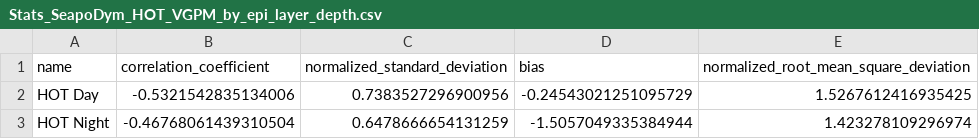
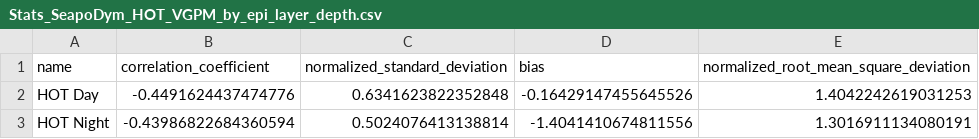
Before and after one commit to Ash12H/Seapopym-optimization, a CSV file: notebooks/4_Optimization/1_All_time_series/1_SeapoDym_Initial/HOT/VGPM/Stats_SeapoDym_HOT_VGPM_by_epi_layer_depth.csv, drawn as a sheet.

```diff
--- a/notebooks/4_Optimization/1_All_time_series/1_SeapoDym_Initial/HOT/VGPM/Stats_SeapoDym_HOT_VGPM_by_epi_layer_depth.csv
+++ b/notebooks/4_Optimization/1_All_time_series/1_SeapoDym_Initial/HOT/VGPM/Stats_SeapoDym_HOT_VGPM_by_epi_layer_depth.csv
@@ -1,3 +1,3 @@
 name,correlation_coefficient,normalized_standard_deviation,bias,normalized_root_mean_square_deviation
-HOT Day,-0.5321542835134006,0.7383527296900956,-0.24543021251095729,1.5267612416935425
-HOT Night,-0.46768061439310504,0.6478666654131259,-1.5057049335384944,1.423278109296974
+HOT Day,-0.4491624437474776,0.6341623822352848,-0.16429147455645526,1.4042242619031253
+HOT Night,-0.43986822684360594,0.5024076413138814,-1.4041410674811556,1.3016911134080191
```
Also changed, not shown: notebooks/4_Optimization/1_All_time_series/1_SeapoDym_Initial/HOT/CAFE/Stats_SeapoDym_HOT_CAFE_by_epi_layer_depth.csv, 5 other files.
